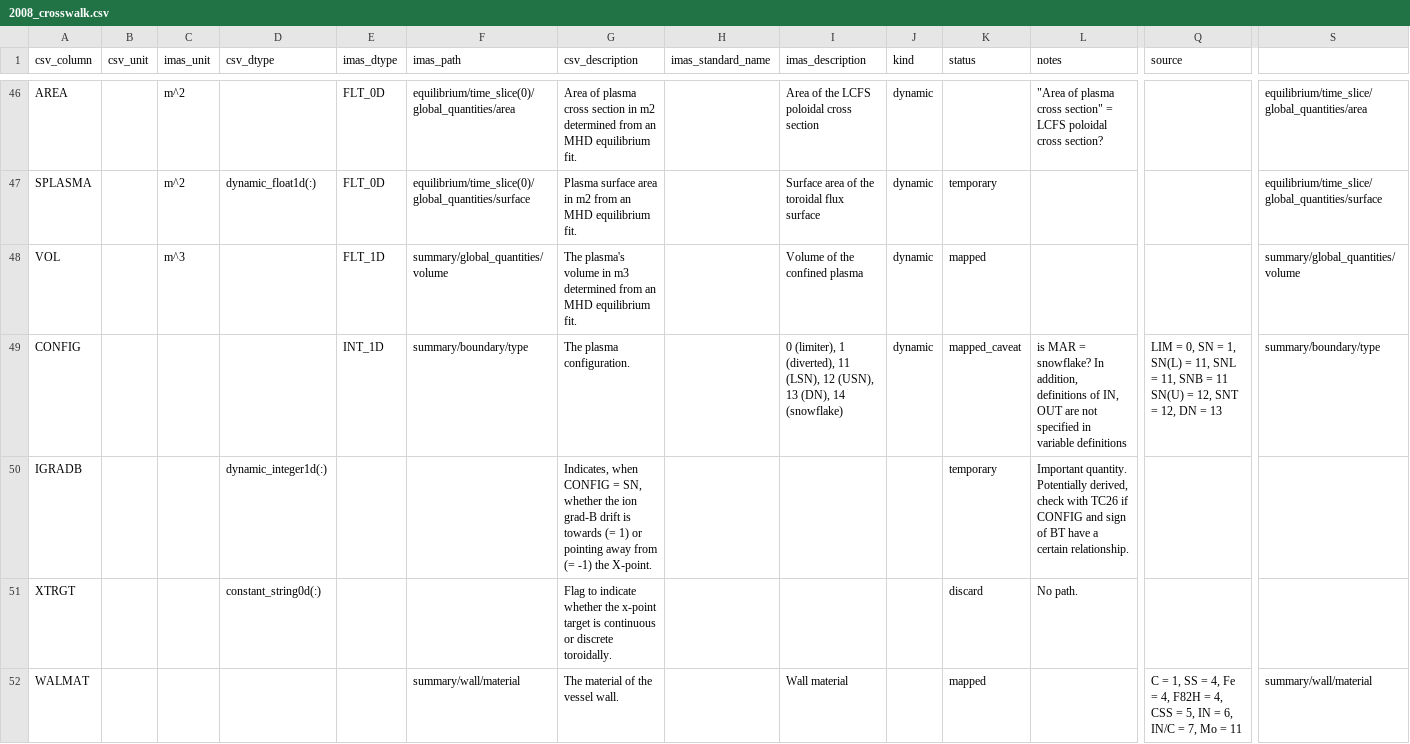
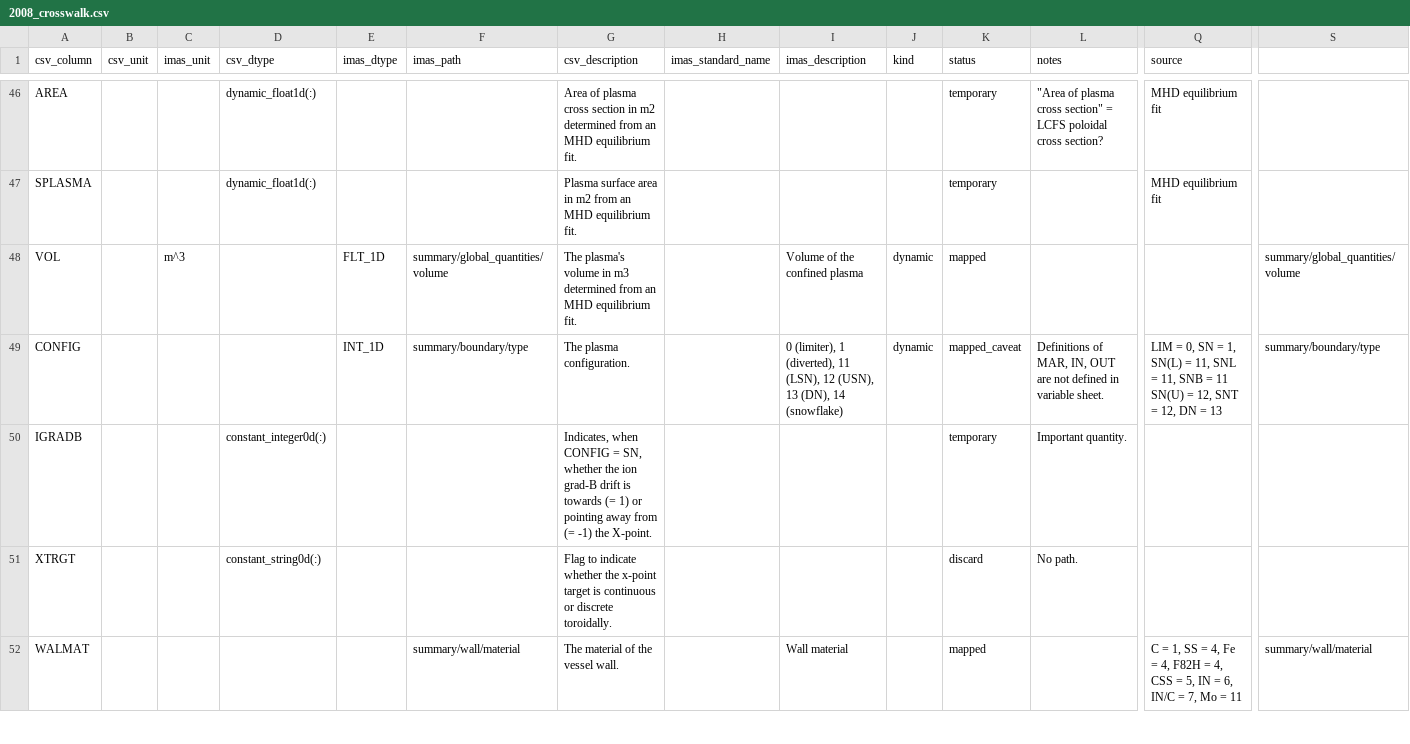
Before and after one commit to fionncur/IDStools, a CSV file: resources/mappings/csv/2008_crosswalk.csv, drawn as a sheet; only a part is shown, gaps mark what is left out; the diff covers the shown part only; the diff names each change by its address in the sheet, - before the commit and + after, or states it on an @@ line.

```diff
--- a/resources/mappings/csv/2008_crosswalk.csv
+++ b/resources/mappings/csv/2008_crosswalk.csv
-C46:C47 (imas_unit): m^2
+C46:C47 (imas_unit): (empty)
-D46 (csv_dtype): (empty)
+D46 (csv_dtype): dynamic_float1d(:)
-E46:E47 (imas_dtype): FLT_0D
+E46:E47 (imas_dtype): (empty)
-F46 (imas_path): equilibrium/time_slice(0)/global_quantities/area
+F46 (imas_path): (empty)
-I46 (imas_description): Area of the LCFS poloidal cross section
+I46 (imas_description): (empty)
-J46:J47 (kind): dynamic
+J46:J47 (kind): (empty)
-K46 (status): (empty)
+K46 (status): temporary
-Q46:Q47 (source): (empty)
+Q46:Q47 (source): MHD equilibrium fit
-S46: equilibrium/time_slice/global_quantities/area
+S46: (empty)
-F47 (imas_path): equilibrium/time_slice(0)/global_quantities/surface
+F47 (imas_path): (empty)
-I47 (imas_description): Surface area of the toroidal flux surface
+I47 (imas_description): (empty)
-S47: equilibrium/time_slice/global_quantities/surface
+S47: (empty)
-L49 (notes): is MAR = snowflake? In addition, definitions of IN, OUT are not specified in variable definitions
+L49 (notes): Definitions of MAR, IN, OUT are not defined in variable sheet.
-D50 (csv_dtype): dynamic_integer1d(:)
+D50 (csv_dtype): constant_integer0d(:)
-L50 (notes): Important quantity. Potentially derived, check with TC26 if CONFIG and sign of BT have a certain relationship.
+L50 (notes): Important quantity.
```
Also changed, not shown: 92 edited cells elsewhere in this file, 1 other file.
